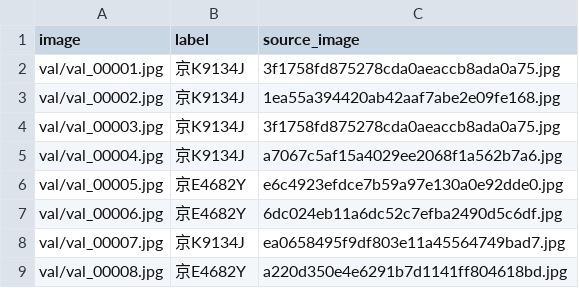
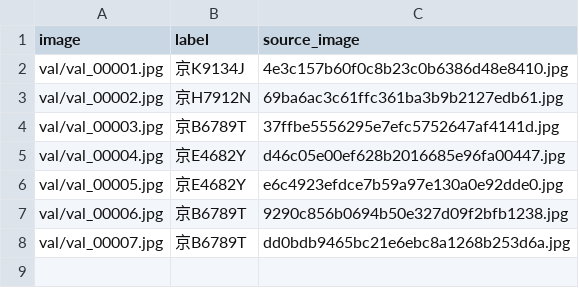
Before and after one commit to Xiaozhou345/Intelligent-Transportation-System, a CSV file: data/sandbox_plate_ocr/val.csv, drawn as a sheet.

```diff
--- a/data/sandbox_plate_ocr/val.csv
+++ b/data/sandbox_plate_ocr/val.csv
@@ -1,9 +1,8 @@
 image,label,source_image
-val/val_00001.jpg,京K9134J,3f1758fd875278cda0aeaccb8ada0a75.jpg
-val/val_00002.jpg,京K9134J,1ea55a394420ab42aaf7abe2e09fe168.jpg
-val/val_00003.jpg,京K9134J,3f1758fd875278cda0aeaccb8ada0a75.jpg
-val/val_00004.jpg,京K9134J,a7067c5af15a4029ee2068f1a562b7a6.jpg
+val/val_00001.jpg,京K9134J,4e3c157b60f0c8b23c0b6386d48e8410.jpg
+val/val_00002.jpg,京H7912N,69ba6ac3c61ffc361ba3b9b2127edb61.jpg
+val/val_00003.jpg,京B6789T,37ffbe5556295e7efc5752647af4141d.jpg
+val/val_00004.jpg,京E4682Y,d46c05e00ef628b2016685e96fa00447.jpg
 val/val_00005.jpg,京E4682Y,e6c4923efdce7b59a97e130a0e92dde0.jpg
-val/val_00006.jpg,京E4682Y,6dc024eb11a6dc52c7efba2490d5c6df.jpg
-val/val_00007.jpg,京K9134J,ea0658495f9df803e11a45564749bad7.jpg
-val/val_00008.jpg,京E4682Y,a220d350e4e6291b7d1141ff804618bd.jpg
+val/val_00006.jpg,京B6789T,9290c856b0694b50e327d09f2bfb1238.jpg
+val/val_00007.jpg,京B6789T,dd0bdb9465bc21e6ebc8a1268b253d6a.jpg
```
Also changed, not shown: data/sandbox_plate_ocr/train.csv, 49 other files.
